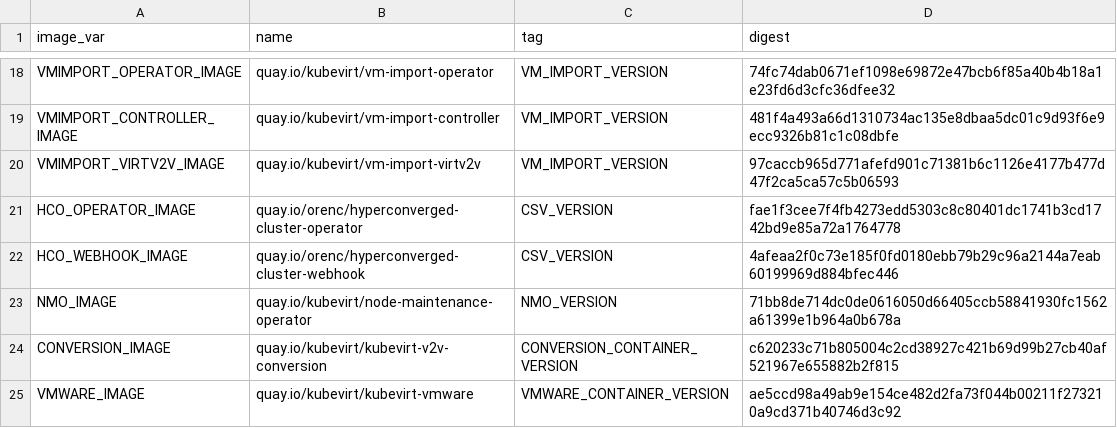
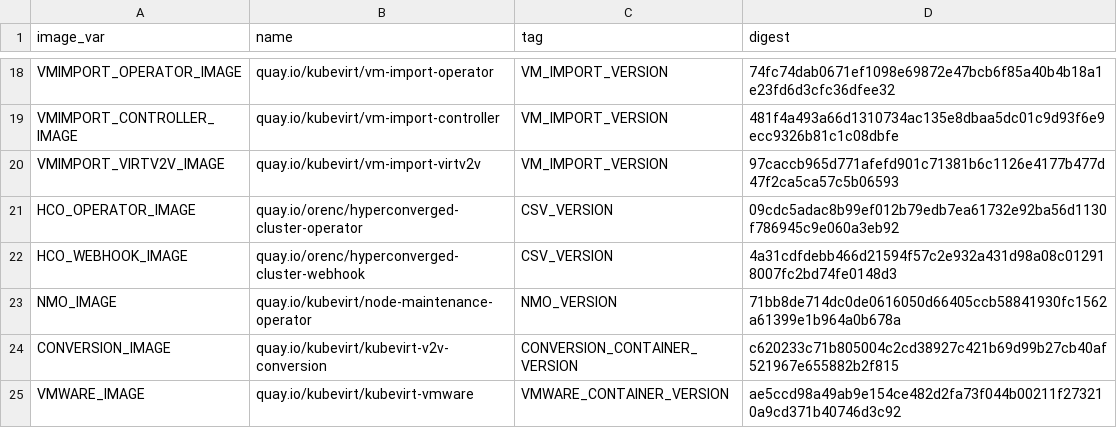
Before and after one commit to orenc1/hyperconverged-cluster-operator, a CSV file: deploy/images.csv, drawn as a sheet; only a part is shown, gaps mark what is left out.

Commit message:
update digests - release-1.3
Signed-off-by: orenc1 <ocohen@redhat.com>

```diff
--- a/deploy/images.csv
+++ b/deploy/images.csv
@@ -20,4 +20,4 @@ VMIMPORT_CONTROLLER_IMAGE,quay.io/kubevirt/vm-import-controller,VM_IMPORT_VERSIO
 VMIMPORT_VIRTV2V_IMAGE,quay.io/kubevirt/vm-import-virtv2v,VM_IMPORT_VERSION,97caccb965d771afefd901c71381b6c1126e4177b477d47f2ca5ca57c5b06593
-HCO_OPERATOR_IMAGE,quay.io/orenc/hyperconverged-cluster-operator,CSV_VERSION,fae1f3cee7f4fb4273edd5303c8c80401dc1741b3cd1742bd9e85a72a1764778
-HCO_WEBHOOK_IMAGE,quay.io/orenc/hyperconverged-cluster-webhook,CSV_VERSION,4afeaa2f0c73e185f0fd0180ebb79b29c96a2144a7eab60199969d884bfec446
+HCO_OPERATOR_IMAGE,quay.io/orenc/hyperconverged-cluster-operator,CSV_VERSION,09cdc5adac8b99ef012b79edb7ea61732e92ba56d1130f786945c9e060a3eb92
+HCO_WEBHOOK_IMAGE,quay.io/orenc/hyperconverged-cluster-webhook,CSV_VERSION,4a31cdfdebb466d21594f57c2e932a431d98a08c012918007fc2bd74fe0148d3
 NMO_IMAGE,quay.io/kubevirt/node-maintenance-operator,NMO_VERSION,71bb8de714dc0de0616050d66405ccb58841930fc1562a61399e1b964a0b678a
```
Also changed, not shown: 4 other files.
